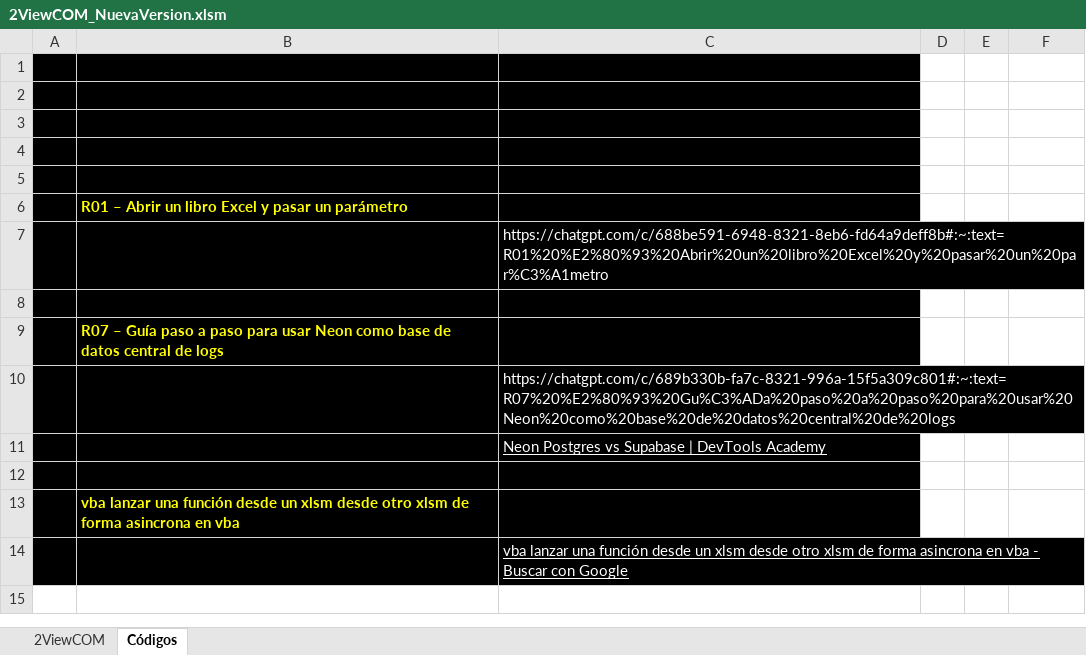
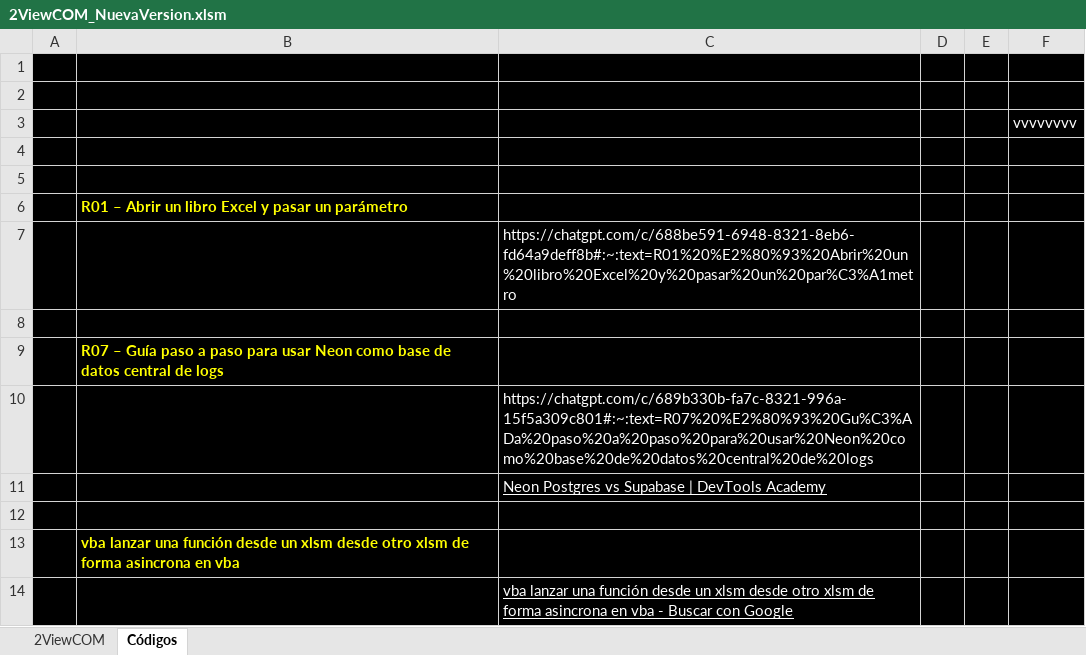
Before and after one commit to alexcorvimarquez/2view-deploy, an Excel workbook: Public/2ViewCOM_NuevaVersion.xlsm, sheet Códigos, drawn as a sheet; values as stored, in another font and other column widths than the file's, no borders; charts and pictures not drawn; the diff names each change by its address in the sheet, - before the commit and + after, or states it on an @@ line.

```diff
--- a/Public/2ViewCOM_NuevaVersion.xlsm (sheet Códigos)
+++ b/Public/2ViewCOM_NuevaVersion.xlsm (sheet Códigos)
-D1:F14 fill: none
+D1:F14 fill: #000000
-F3: (empty)
+F3: vvvvvvvv
```
Also changed, not shown: 2 other files.
